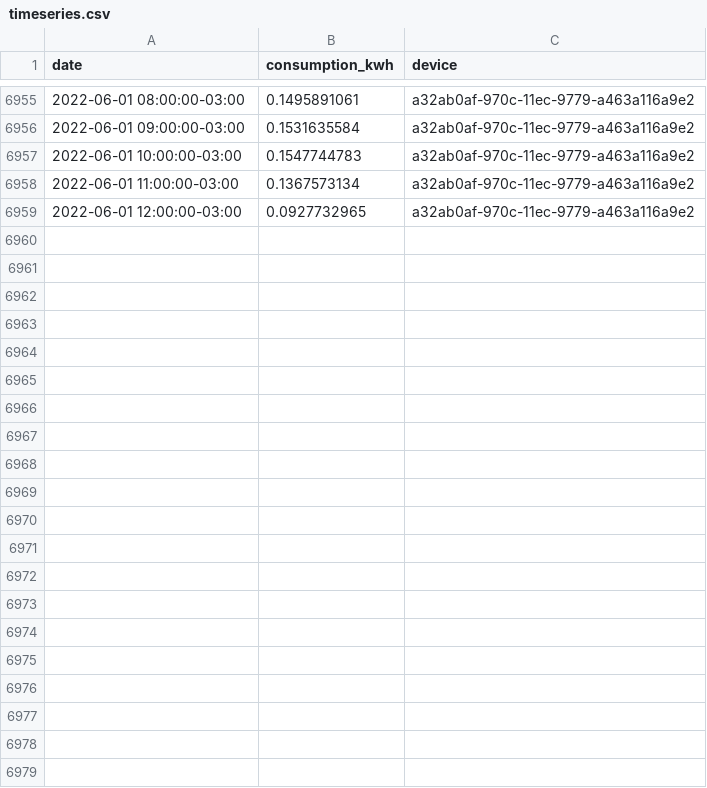
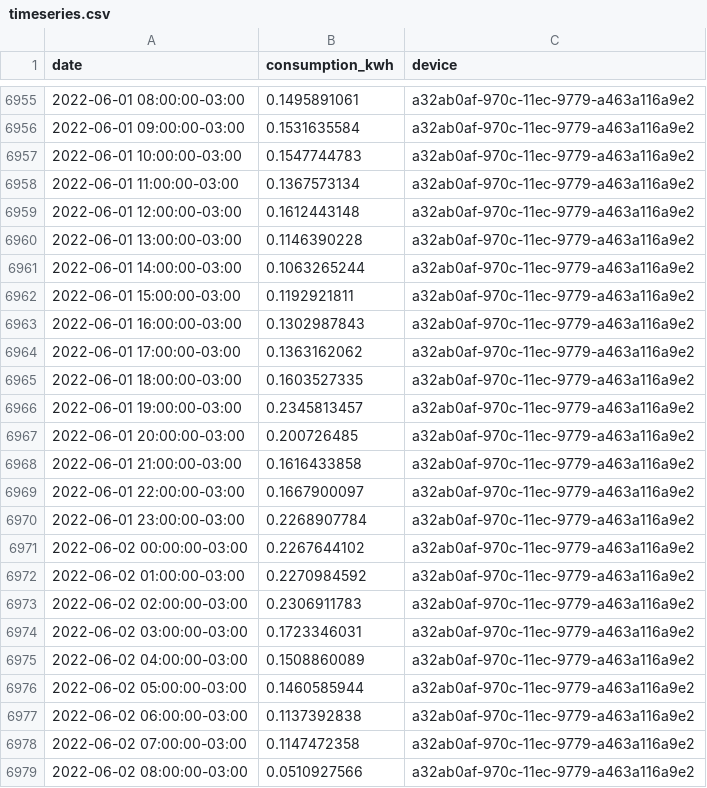
Before and after one commit to vald3nir/Smart-Energy-Core, a CSV file: backup/timeseries.csv, drawn as a sheet; only a part is shown, gaps mark what is left out.

Commit message:
Update timeseries.csv

```diff
--- a/backup/timeseries.csv
+++ b/backup/timeseries.csv
@@ -6958,2 +6958,22 @@ date,consumption_kwh,device
 2022-06-01 11:00:00-03:00,0.1367573134,a32ab0af-970c-11ec-9779-a463a116a9e2
-2022-06-01 12:00:00-03:00,0.0927732965,a32ab0af-970c-11ec-9779-a463a116a9e2
+2022-06-01 12:00:00-03:00,0.1612443148,a32ab0af-970c-11ec-9779-a463a116a9e2
+2022-06-01 13:00:00-03:00,0.1146390228,a32ab0af-970c-11ec-9779-a463a116a9e2
+2022-06-01 14:00:00-03:00,0.1063265244,a32ab0af-970c-11ec-9779-a463a116a9e2
+2022-06-01 15:00:00-03:00,0.1192921811,a32ab0af-970c-11ec-9779-a463a116a9e2
+2022-06-01 16:00:00-03:00,0.1302987843,a32ab0af-970c-11ec-9779-a463a116a9e2
+2022-06-01 17:00:00-03:00,0.1363162062,a32ab0af-970c-11ec-9779-a463a116a9e2
+2022-06-01 18:00:00-03:00,0.1603527335,a32ab0af-970c-11ec-9779-a463a116a9e2
+2022-06-01 19:00:00-03:00,0.2345813457,a32ab0af-970c-11ec-9779-a463a116a9e2
+2022-06-01 20:00:00-03:00,0.200726485,a32ab0af-970c-11ec-9779-a463a116a9e2
+2022-06-01 21:00:00-03:00,0.1616433858,a32ab0af-970c-11ec-9779-a463a116a9e2
+2022-06-01 22:00:00-03:00,0.1667900097,a32ab0af-970c-11ec-9779-a463a116a9e2
+2022-06-01 23:00:00-03:00,0.2268907784,a32ab0af-970c-11ec-9779-a463a116a9e2
+2022-06-02 00:00:00-03:00,0.2267644102,a32ab0af-970c-11ec-9779-a463a116a9e2
+2022-06-02 01:00:00-03:00,0.2270984592,a32ab0af-970c-11ec-9779-a463a116a9e2
+2022-06-02 02:00:00-03:00,0.2306911783,a32ab0af-970c-11ec-9779-a463a116a9e2
+2022-06-02 03:00:00-03:00,0.1723346031,a32ab0af-970c-11ec-9779-a463a116a9e2
+2022-06-02 04:00:00-03:00,0.1508860089,a32ab0af-970c-11ec-9779-a463a116a9e2
+2022-06-02 05:00:00-03:00,0.1460585944,a32ab0af-970c-11ec-9779-a463a116a9e2
+2022-06-02 06:00:00-03:00,0.1137392838,a32ab0af-970c-11ec-9779-a463a116a9e2
+2022-06-02 07:00:00-03:00,0.1147472358,a32ab0af-970c-11ec-9779-a463a116a9e2
+2022-06-02 08:00:00-03:00,0.0510927566,a32ab0af-970c-11ec-9779-a463a116a9e2
```
